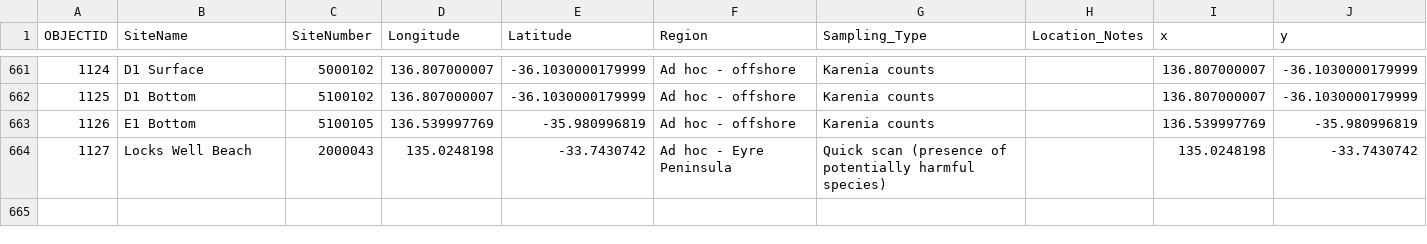
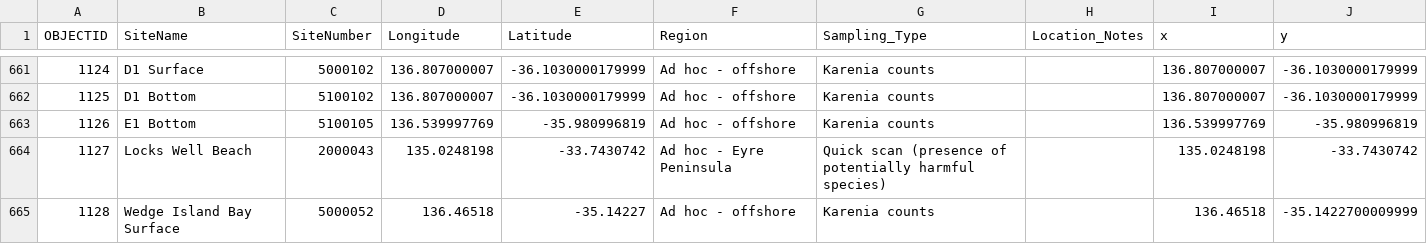
Before and after one commit to LukeMosley/SA_Algal_Bloom, a CSV file: HarmfulAlgalBloom_MonitoringSites_-8195315387793301848.csv, drawn as a sheet; only a part is shown, gaps mark what is left out.

Commit message:
Add files via upload

```diff
--- a/HarmfulAlgalBloom_MonitoringSites_-8195315387793301848.csv
+++ b/HarmfulAlgalBloom_MonitoringSites_-8195315387793301848.csv
@@ -668 +668,2 @@
 1127,Locks Well Beach,2000043,135.0248198,-33.7430742,Ad hoc - Eyre Peninsula,Quick scan (presence of potentially harmful species),,135.0248198,-33.7430742
+1128,Wedge Island Bay Surface,5000052,136.46518,-35.14227,Ad hoc - offshore,Karenia counts,,136.46518,-35.1422700009999
```
